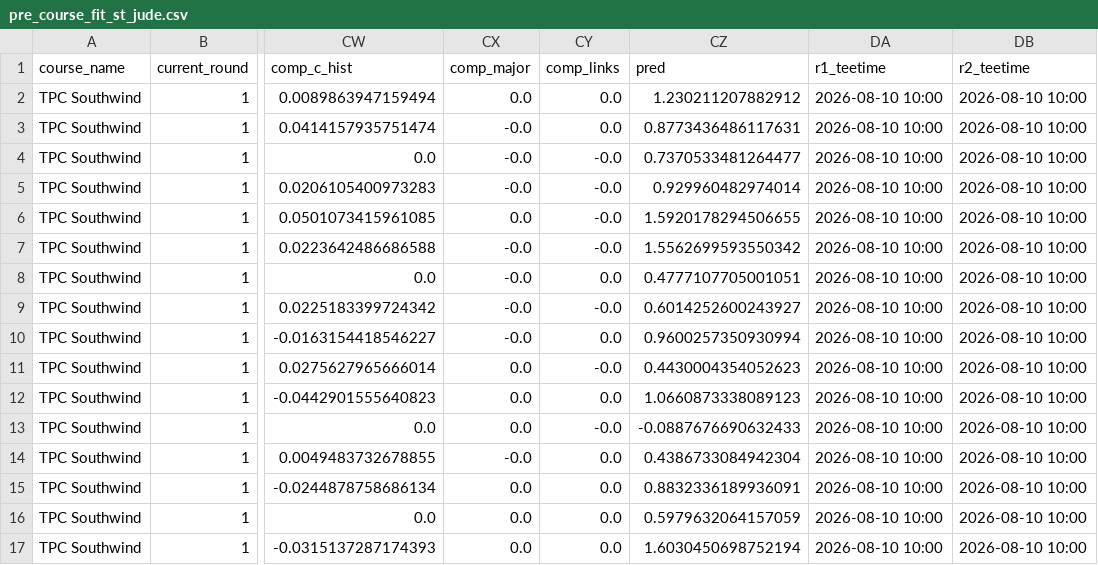
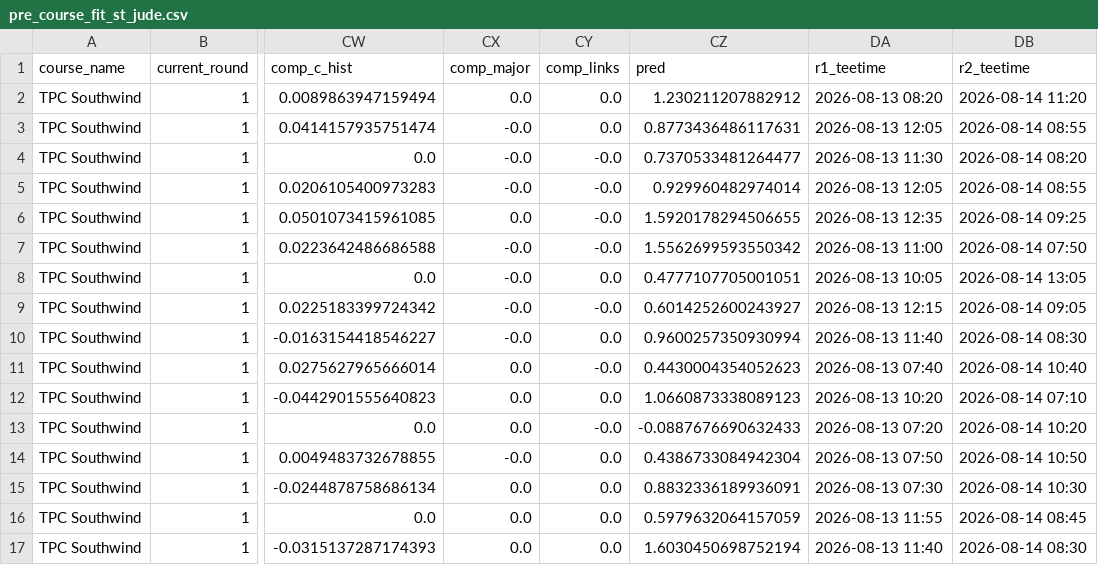
Before and after one commit to mslade50/sims_process, a CSV file: pre_course_fit_st_jude.csv, drawn as a sheet; only a part is shown, gaps mark what is left out; the diff covers the shown part only; the diff names each change by its address in the sheet, - before the commit and + after, or states it on an @@ line.

```diff
--- a/pre_course_fit_st_jude.csv
+++ b/pre_course_fit_st_jude.csv
-DA2 (r1_teetime): 2026-08-10 10:00
+DA2 (r1_teetime): 2026-08-13 08:20
-DB2 (r2_teetime): 2026-08-10 10:00
+DB2 (r2_teetime): 2026-08-14 11:20
-DA3 (r1_teetime): 2026-08-10 10:00
+DA3 (r1_teetime): 2026-08-13 12:05
-DB3 (r2_teetime): 2026-08-10 10:00
+DB3 (r2_teetime): 2026-08-14 08:55
-DA4 (r1_teetime): 2026-08-10 10:00
+DA4 (r1_teetime): 2026-08-13 11:30
-DB4 (r2_teetime): 2026-08-10 10:00
+DB4 (r2_teetime): 2026-08-14 08:20
-DA5 (r1_teetime): 2026-08-10 10:00
+DA5 (r1_teetime): 2026-08-13 12:05
-DB5 (r2_teetime): 2026-08-10 10:00
+DB5 (r2_teetime): 2026-08-14 08:55
-DA6 (r1_teetime): 2026-08-10 10:00
+DA6 (r1_teetime): 2026-08-13 12:35
-DB6 (r2_teetime): 2026-08-10 10:00
+DB6 (r2_teetime): 2026-08-14 09:25
-DA7 (r1_teetime): 2026-08-10 10:00
+DA7 (r1_teetime): 2026-08-13 11:00
-DB7 (r2_teetime): 2026-08-10 10:00
+DB7 (r2_teetime): 2026-08-14 07:50
-DA8 (r1_teetime): 2026-08-10 10:00
+DA8 (r1_teetime): 2026-08-13 10:05
-DB8 (r2_teetime): 2026-08-10 10:00
+DB8 (r2_teetime): 2026-08-14 13:05
-DA9 (r1_teetime): 2026-08-10 10:00
+DA9 (r1_teetime): 2026-08-13 12:15
-DB9 (r2_teetime): 2026-08-10 10:00
+DB9 (r2_teetime): 2026-08-14 09:05
-DA10 (r1_teetime): 2026-08-10 10:00
+DA10 (r1_teetime): 2026-08-13 11:40
-DB10 (r2_teetime): 2026-08-10 10:00
+DB10 (r2_teetime): 2026-08-14 08:30
-DA11 (r1_teetime): 2026-08-10 10:00
+DA11 (r1_teetime): 2026-08-13 07:40
-DB11 (r2_teetime): 2026-08-10 10:00
+DB11 (r2_teetime): 2026-08-14 10:40
-DA12 (r1_teetime): 2026-08-10 10:00
+DA12 (r1_teetime): 2026-08-13 10:20
-DB12 (r2_teetime): 2026-08-10 10:00
+DB12 (r2_teetime): 2026-08-14 07:10
-DA13 (r1_teetime): 2026-08-10 10:00
+DA13 (r1_teetime): 2026-08-13 07:20
-DB13 (r2_teetime): 2026-08-10 10:00
+DB13 (r2_teetime): 2026-08-14 10:20
-DA14 (r1_teetime): 2026-08-10 10:00
+DA14 (r1_teetime): 2026-08-13 07:50
-DB14 (r2_teetime): 2026-08-10 10:00
+DB14 (r2_teetime): 2026-08-14 10:50
-DA15 (r1_teetime): 2026-08-10 10:00
+DA15 (r1_teetime): 2026-08-13 07:30
-DB15 (r2_teetime): 2026-08-10 10:00
+DB15 (r2_teetime): 2026-08-14 10:30
-DA16 (r1_teetime): 2026-08-10 10:00
+DA16 (r1_teetime): 2026-08-13 11:55
-DB16 (r2_teetime): 2026-08-10 10:00
+DB16 (r2_teetime): 2026-08-14 08:45
-DA17 (r1_teetime): 2026-08-10 10:00
+DA17 (r1_teetime): 2026-08-13 11:40
-DB17 (r2_teetime): 2026-08-10 10:00
+DB17 (r2_teetime): 2026-08-14 08:30
```
Also changed, not shown: 107 edited cells elsewhere in this file, dashboard_data/finish_equity_pre.csv, dashboard_data/simulated_probs.csv, 6 other files.
